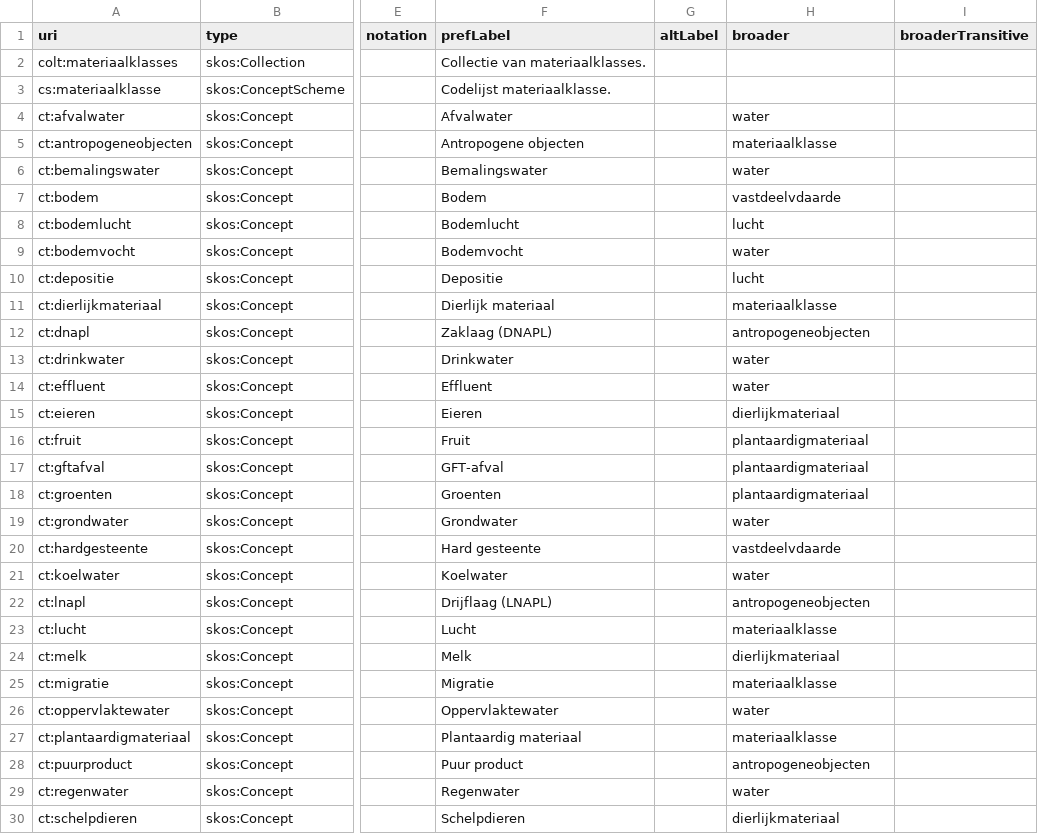
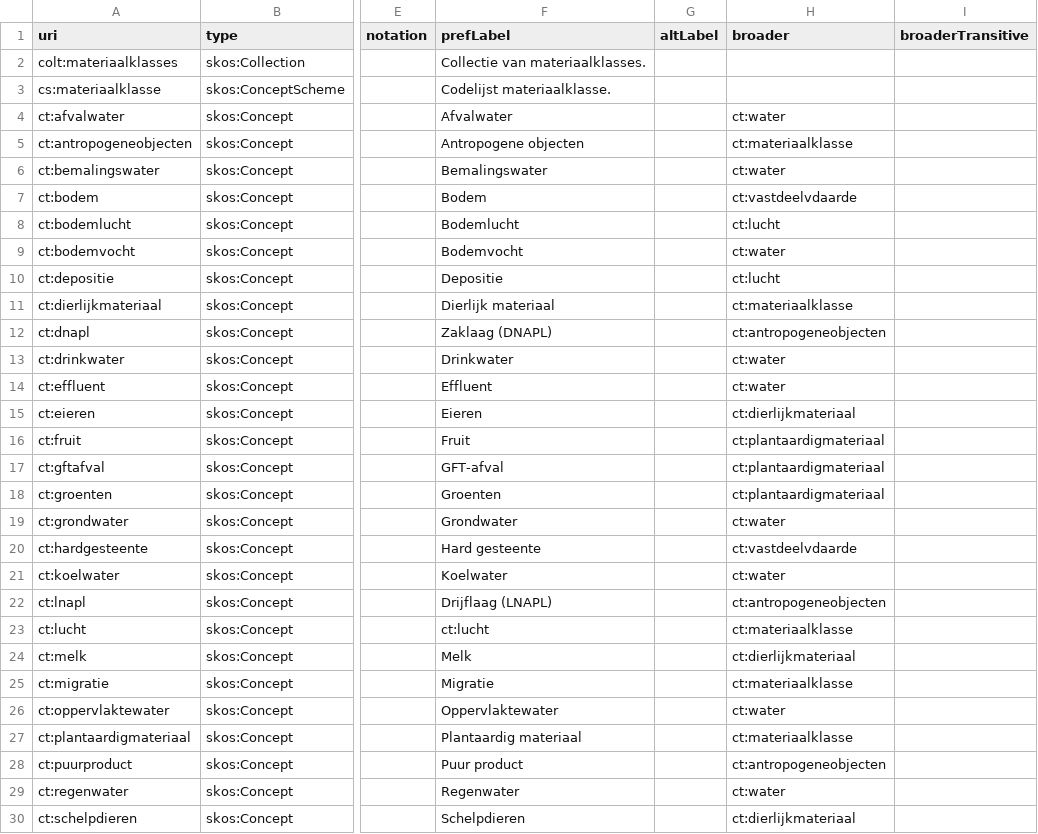
Before and after one commit to bodemenondergrond/codelijst-materiaalklasse, a CSV file: src/main/resources/be/vlaanderen/bodemenondergrond/data/id/conceptscheme/materiaalklasse/materiaalklasse.csv, drawn as a sheet; only a part is shown, gaps mark what is left out; the diff covers the shown part only; the diff names each change by its address in the sheet, - before the commit and + after, or states it on an @@ line.

Commit message:
fix broader

```diff
--- a/src/main/resources/be/vlaanderen/bodemenondergrond/data/id/conceptscheme/materiaalklasse/materiaalklasse.csv
+++ b/src/main/resources/be/vlaanderen/bodemenondergrond/data/id/conceptscheme/materiaalklasse/materiaalklasse.csv
-H4 (broader): water
+H4 (broader): ct:water
-H5 (broader): materiaalklasse
+H5 (broader): ct:materiaalklasse
-H6 (broader): water
+H6 (broader): ct:water
-H7 (broader): vastdeelvdaarde
+H7 (broader): ct:vastdeelvdaarde
-H8 (broader): lucht
+H8 (broader): ct:lucht
-H9 (broader): water
+H9 (broader): ct:water
-H10 (broader): lucht
+H10 (broader): ct:lucht
-H11 (broader): materiaalklasse
+H11 (broader): ct:materiaalklasse
-H12 (broader): antropogeneobjecten
+H12 (broader): ct:antropogeneobjecten
-H13:H14 (broader): water
+H13:H14 (broader): ct:water
-H15 (broader): dierlijkmateriaal
+H15 (broader): ct:dierlijkmateriaal
-H16:H18 (broader): plantaardigmateriaal
+H16:H18 (broader): ct:plantaardigmateriaal
-H19 (broader): water
+H19 (broader): ct:water
-H20 (broader): vastdeelvdaarde
+H20 (broader): ct:vastdeelvdaarde
-H21 (broader): water
+H21 (broader): ct:water
-H22 (broader): antropogeneobjecten
+H22 (broader): ct:antropogeneobjecten
-F23 (prefLabel): Lucht
+F23 (prefLabel): ct:lucht
-H23 (broader): materiaalklasse
+H23 (broader): ct:materiaalklasse
-H24 (broader): dierlijkmateriaal
+H24 (broader): ct:dierlijkmateriaal
-H25 (broader): materiaalklasse
+H25 (broader): ct:materiaalklasse
-H26 (broader): water
+H26 (broader): ct:water
-H27 (broader): materiaalklasse
+H27 (broader): ct:materiaalklasse
-H28 (broader): antropogeneobjecten
+H28 (broader): ct:antropogeneobjecten
-H29 (broader): water
+H29 (broader): ct:water
-H30 (broader): dierlijkmateriaal
+H30 (broader): ct:dierlijkmateriaal
```
Also changed, not shown: 10 edited cells elsewhere in this file, src/main/resources/source/codelijst_source.csv, 3 other files.
